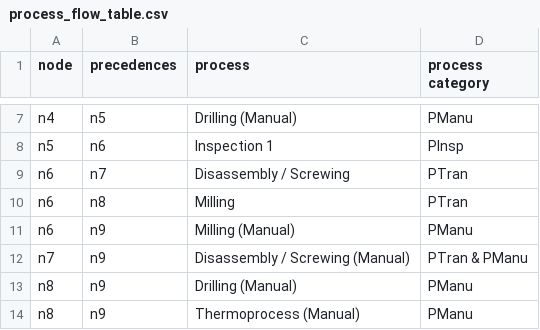
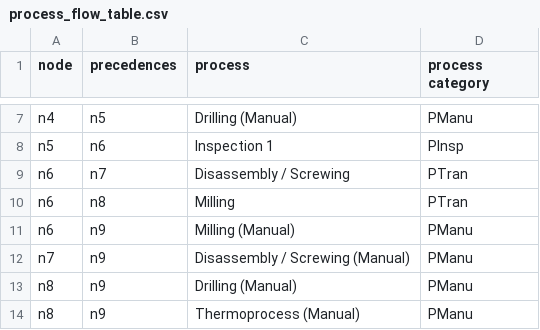
Before and after one commit to jensbeckerAA/Benchmark-Problem-for-Capacity-Planning-in-Remanufacturing, a CSV file: process_flow_table.csv, drawn as a sheet; only a part is shown, gaps mark what is left out.

Commit message:
Update process_flow_table.csv

```diff
--- a/process_flow_table.csv
+++ b/process_flow_table.csv
@@ -11,3 +11,3 @@ n6,n8,Milling, PTran
 n6,n9,Milling (Manual),PManu
-n7,n9,Disassembly / Screwing (Manual), PTran & PManu
+n7,n9,Disassembly / Screwing (Manual), PManu
 n8,n9,Drilling (Manual), PManu
```
